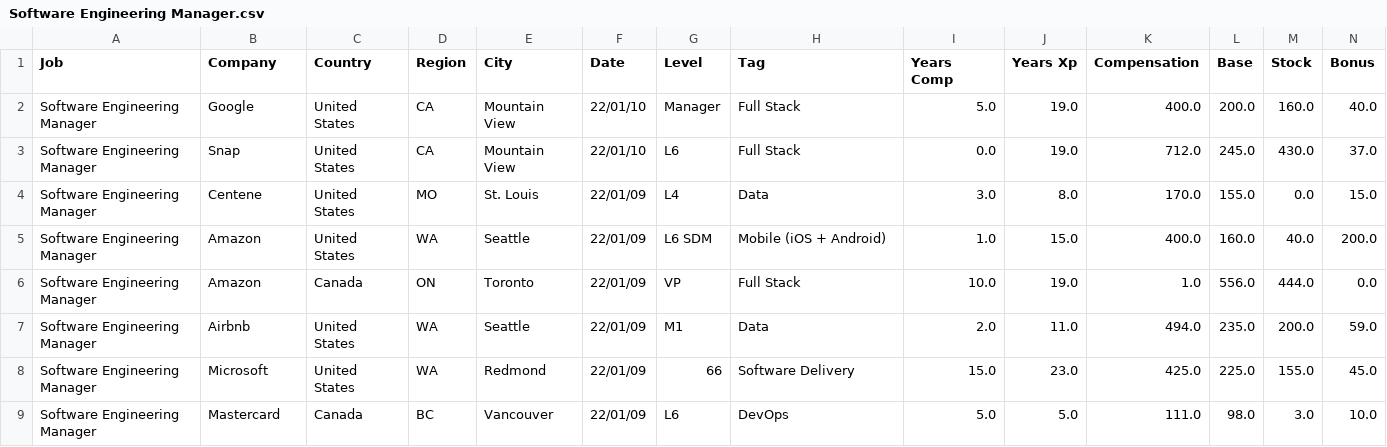
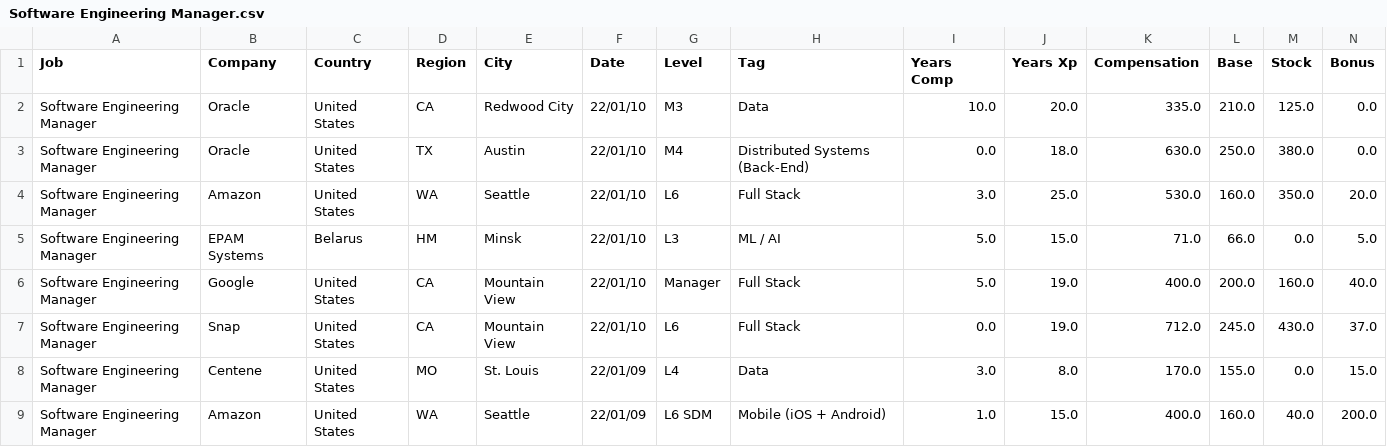
Before and after one commit to afruoy/scraper-levels.fyi, a CSV file: db/Software Engineering Manager.csv, drawn as a sheet; only a part is shown; the shorter side is filled out with more unchanged rows; rows hold the shown columns only; the diff names each change by its address in the sheet, - before the commit and + after, or states it on an @@ line.

```diff
--- a/db/Software Engineering Manager.csv
+++ b/db/Software Engineering Manager.csv
+row 2: Software Engineering Manager | Oracle | United States | CA | Redwood City | 22/01/10 | M3 | Data | 10.0 | 20.0 | 335.0 | 210.0 | 125.0 | 0.0
+row 3: Software Engineering Manager | Oracle | United States | TX | Austin | 22/01/10 | M4 | Distributed Systems (Back-End) | 0.0 | 18.0 | 630.0 | 250.0 | 380.0 | 0.0
+row 4: Software Engineering Manager | Amazon | United States | WA | Seattle | 22/01/10 | L6 | Full Stack | 3.0 | 25.0 | 530.0 | 160.0 | 350.0 | 20.0
+row 5: Software Engineering Manager | EPAM Systems | Belarus | HM | Minsk | 22/01/10 | L3 | ML / AI | 5.0 | 15.0 | 71.0 | 66.0 | 0.0 | 5.0
```
Also changed, not shown: db/Business Analyst.csv, db/Management Consultant.csv, 4 other files.
